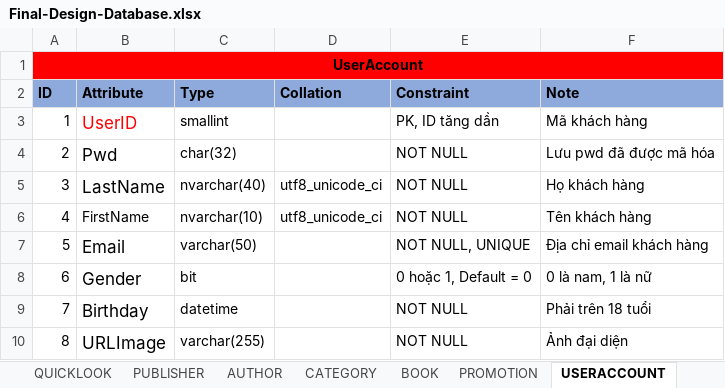
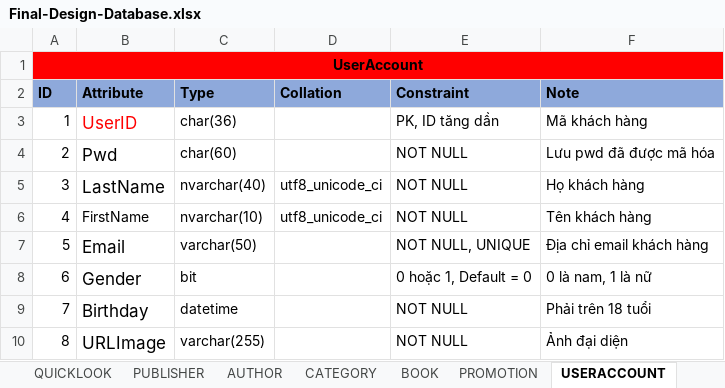
Before and after one commit to nnthienphuc/PTIT-Bookstore-E-commerce-Website, an Excel workbook: Document/Final-Design-Database.xlsx, sheet USERACCOUNT, drawn as a sheet; values as stored, in another font and other column widths than the file's, no borders; the diff names each change by its address in the sheet, - before the commit and + after, or states it on an @@ line.

Commit message:
Edit data type for encrypting
- Edit data types of UserID, StaffID and both pwd in SQL Server
- Edit them in Excel and Word report too.

```diff
--- a/Document/Final-Design-Database.xlsx (sheet USERACCOUNT)
+++ b/Document/Final-Design-Database.xlsx (sheet USERACCOUNT)
-C3 (Type): smallint
+C3 (Type): char(36)
-C4 (Type): char(32)
+C4 (Type): char(60)
```
Also changed, not shown: sheet STAFFACCOUNT, 2 other files.
